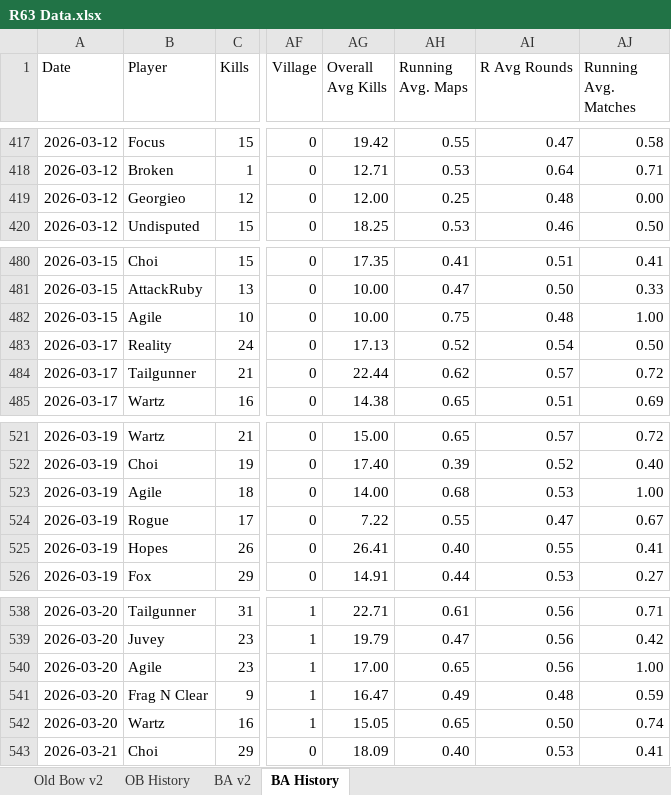
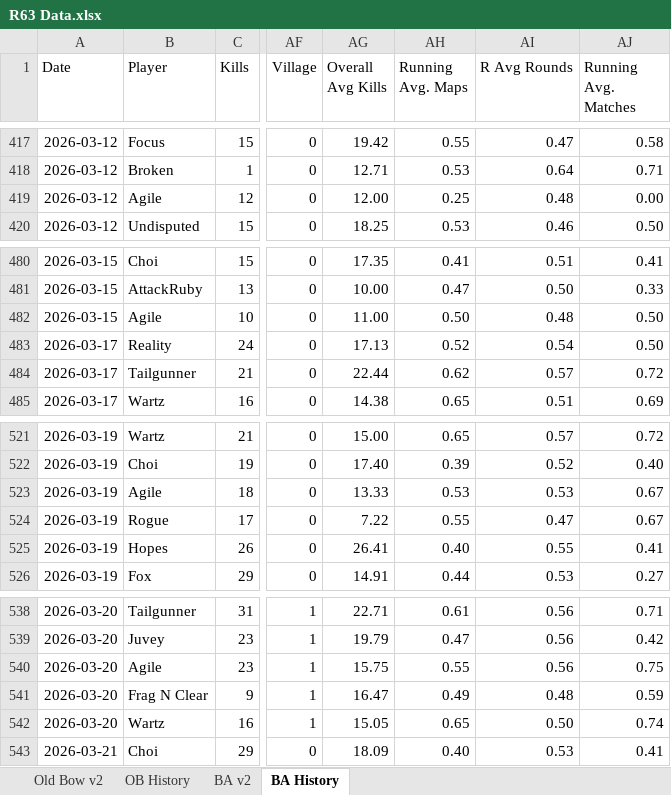
Before and after one commit to brettjmiller8-cpu/r63-stats, an Excel workbook: R63 Data.xlsx, sheet BA History, drawn as a sheet; only a part is shown, gaps mark what is left out; values as stored, in another font and other column widths than the file's, no borders; the diff names each change by its address in the sheet, - before the commit and + after, or states it on an @@ line.

```diff
--- a/R63 Data.xlsx (sheet BA History)
+++ b/R63 Data.xlsx (sheet BA History)
-B419 (Player): Georgieo
+B419 (Player): Agile
-AG482 (Overall Avg Kills): 10.00
+AG482 (Overall Avg Kills): 11.00
-AH482 (Running Avg. Maps): 0.75
+AH482 (Running Avg. Maps): 0.50
-AJ482 (Running Avg. Matches): 1.00
+AJ482 (Running Avg. Matches): 0.50
-AG523 (Overall Avg Kills): 14.00
+AG523 (Overall Avg Kills): 13.33
-AH523 (Running Avg. Maps): 0.68
+AH523 (Running Avg. Maps): 0.53
-AJ523 (Running Avg. Matches): 1.00
+AJ523 (Running Avg. Matches): 0.67
-AG540 (Overall Avg Kills): 17.00
+AG540 (Overall Avg Kills): 15.75
-AH540 (Running Avg. Maps): 0.65
+AH540 (Running Avg. Maps): 0.55
-AJ540 (Running Avg. Matches): 1.00
+AJ540 (Running Avg. Matches): 0.75
```
Also changed, not shown: sheet BA v2, sheet OB History, 1 other file.
